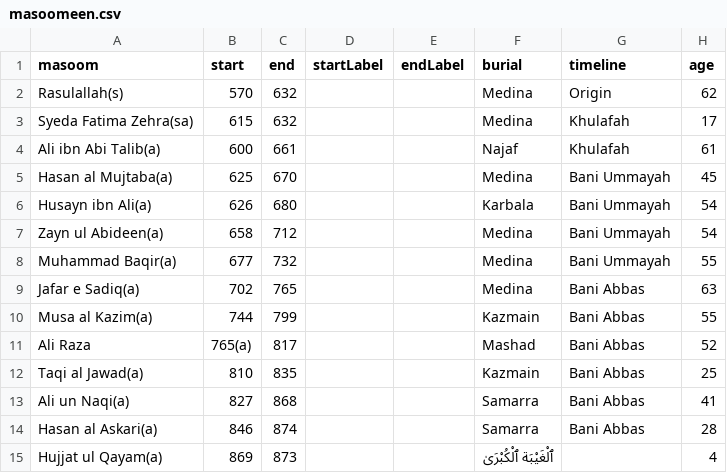
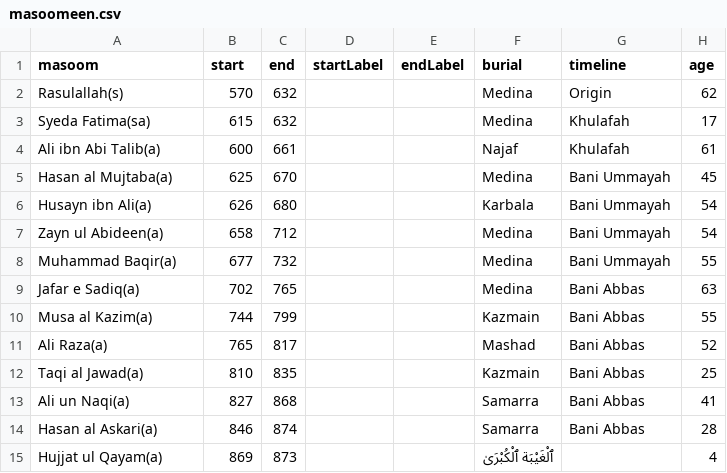
Before and after one commit to m1ha5/TheFatherOfOrphans, a CSV file: masoomeen.csv, drawn as a sheet.

Commit message:
as

```diff
--- a/masoomeen.csv
+++ b/masoomeen.csv
@@ -2,3 +2,3 @@ masoom,start,end,startLabel,endLabel,burial,timeline,age
 Rasulallah(s),570,632,,,Medina,Origin,62
-Syeda Fatima Zehra(sa),615,632,,,Medina,Khulafah,17
+Syeda Fatima(sa),615,632,,,Medina,Khulafah,17
 Ali ibn Abi Talib(a),600,661,,,Najaf,Khulafah,61
@@ -10,3 +10,3 @@ Jafar e Sadiq(a),702,765,,,Medina,Bani Abbas,63
 Musa al Kazim(a),744,799,,,Kazmain,Bani Abbas,55
-Ali Raza,765(a),817,,,Mashad,Bani Abbas,52
+Ali Raza(a),765,817,,,Mashad,Bani Abbas,52
 Taqi al Jawad(a),810,835,,,Kazmain,Bani Abbas,25
```
